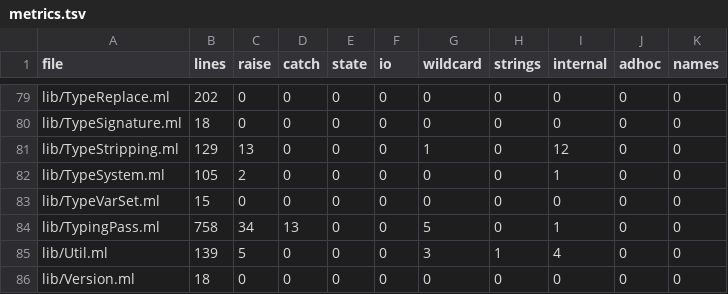
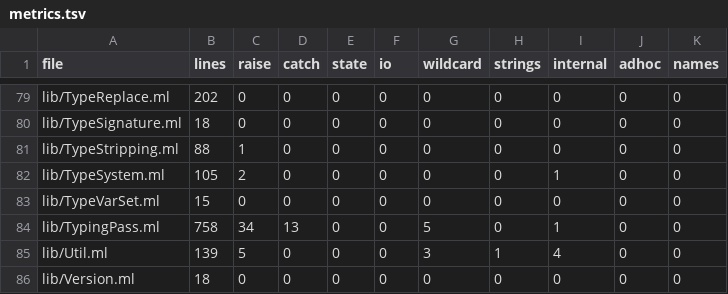
Before and after one commit to seiei-sogen/zustral, a TSV file: tools/refactoring/expected/metrics.tsv, drawn as a sheet; only a part is shown, gaps mark what is left out.

```diff
--- a/tools/refactoring/expected/metrics.tsv
+++ b/tools/refactoring/expected/metrics.tsv
@@ -80,3 +80,3 @@ lib/TypeReplace.ml	202	0	0	0	0	0	0	0	0	0
 lib/TypeSignature.ml	18	0	0	0	0	0	0	0	0	0
-lib/TypeStripping.ml	129	13	0	0	0	1	0	12	0	0
+lib/TypeStripping.ml	88	1	0	0	0	0	0	0	0	0
 lib/TypeSystem.ml	105	2	0	0	0	0	0	1	0	0
```
Also changed, not shown: 2 other files.
